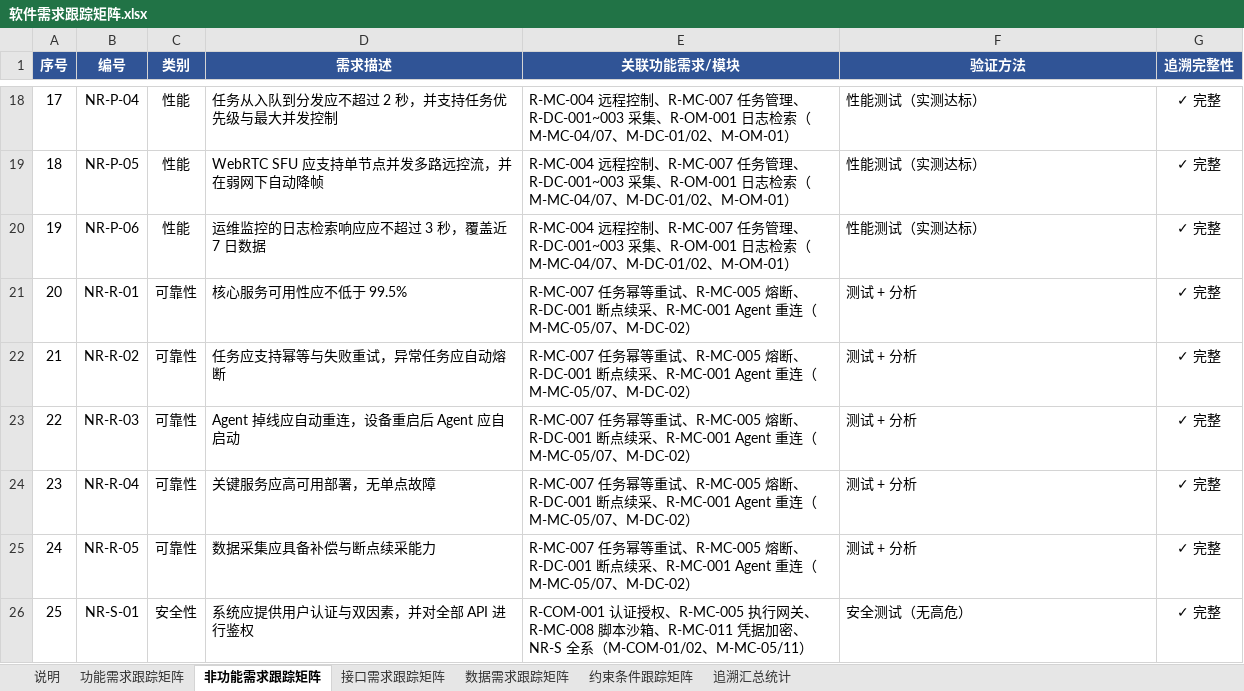
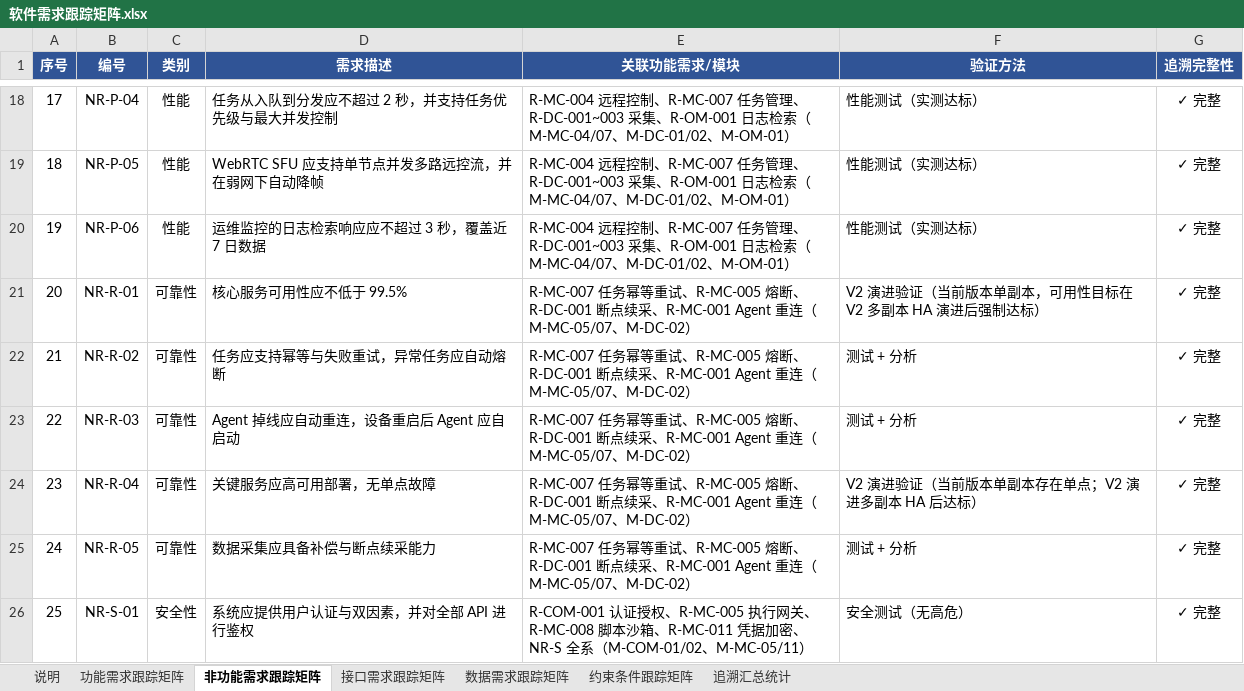
Before and after one commit to Sj-g/obsidian, an Excel workbook: 公司项目/认知作战/文档/软件需求跟踪矩阵.xlsx, sheet 非功能需求跟踪矩阵, drawn as a sheet; only a part is shown, gaps mark what is left out; values as stored, in another font and other column widths than the file's, no borders; the diff names each change by its address in the sheet, - before the commit and + after, or states it on an @@ line.

```diff
--- a/公司项目/认知作战/文档/软件需求跟踪矩阵.xlsx (sheet 非功能需求跟踪矩阵)
+++ b/公司项目/认知作战/文档/软件需求跟踪矩阵.xlsx (sheet 非功能需求跟踪矩阵)
-F21 (验证方法): 测试 + 分析
+F21 (验证方法): V2 演进验证（当前版本单副本，可用性目标在 V2 多副本 HA 演进后强制达标）
-F24 (验证方法): 测试 + 分析
+F24 (验证方法): V2 演进验证（当前版本单副本存在单点；V2 演进多副本 HA 后达标）
```
Also changed, not shown: sheet 功能需求跟踪矩阵, sheet 说明, 6 other files.
